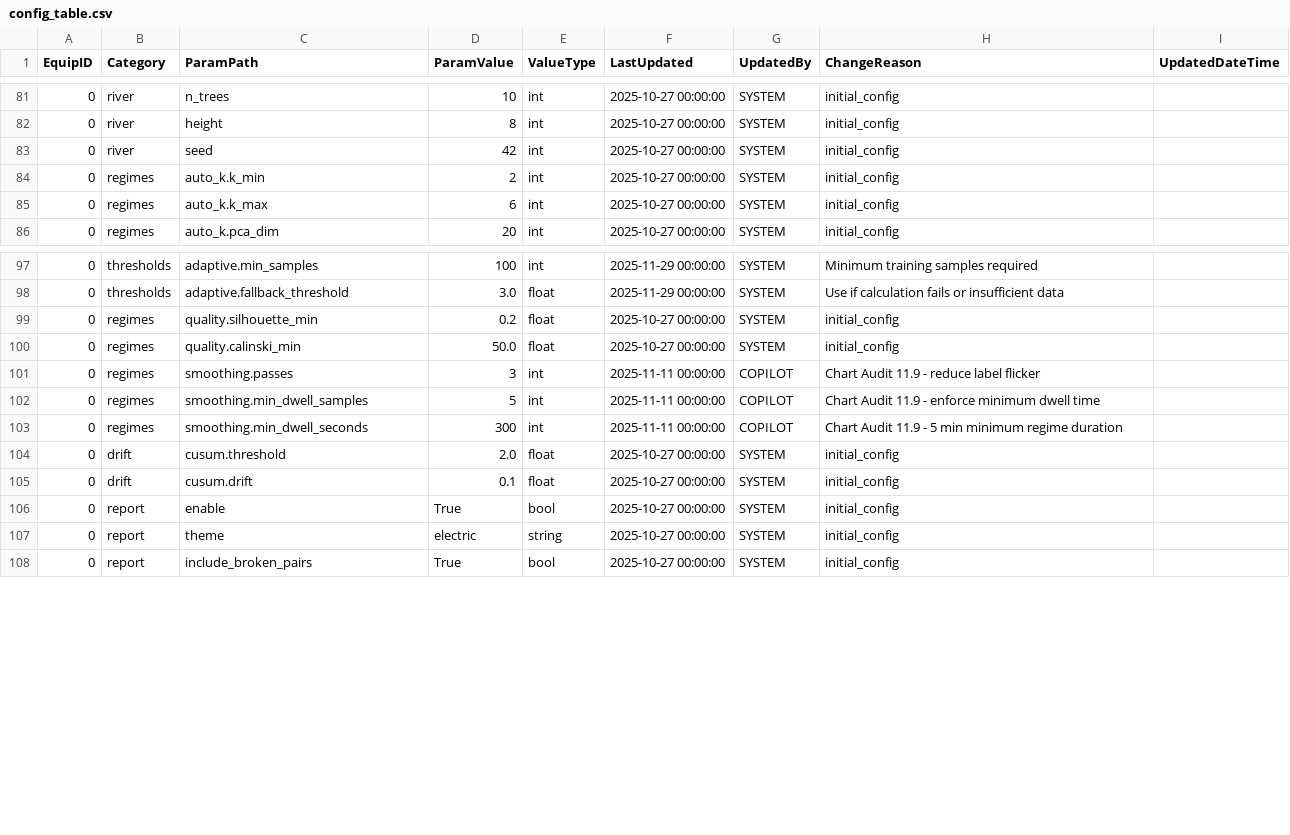
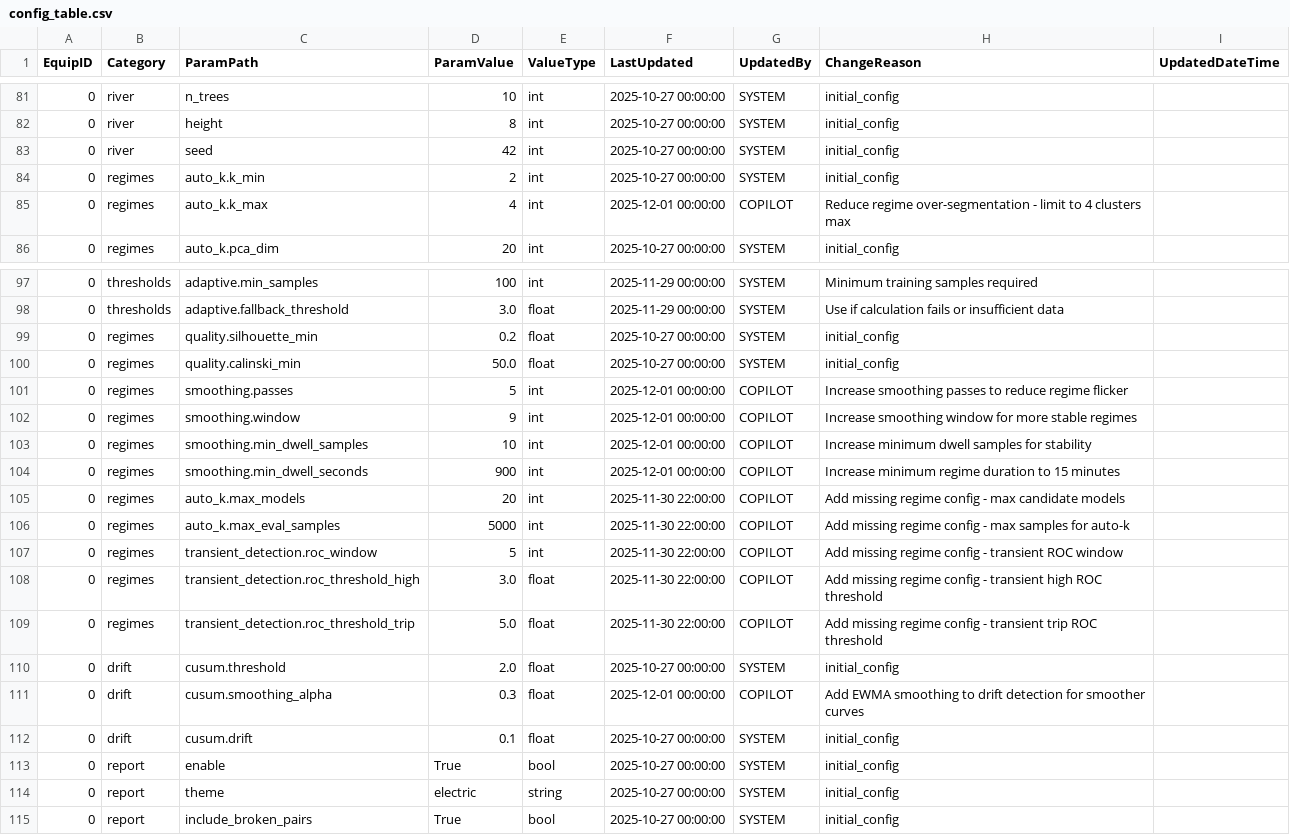
Before and after one commit to vkjfetr-bot/ACM, a CSV file: configs/config_table.csv, drawn as a sheet; only a part is shown, gaps mark what is left out.

```diff
--- a/configs/config_table.csv
+++ b/configs/config_table.csv
@@ -84,3 +84,3 @@ EquipID,Category,ParamPath,ParamValue,ValueType,LastUpdated,UpdatedBy,ChangeReas
 0,regimes,auto_k.k_min,2,int,2025-10-27 00:00:00,SYSTEM,initial_config,
-0,regimes,auto_k.k_max,6,int,2025-10-27 00:00:00,SYSTEM,initial_config,
+0,regimes,auto_k.k_max,4,int,2025-12-01 00:00:00,COPILOT,Reduce regime over-segmentation - limit to 4 clusters max,
 0,regimes,auto_k.pca_dim,20,int,2025-10-27 00:00:00,SYSTEM,initial_config,
@@ -100,6 +100,13 @@ EquipID,Category,ParamPath,ParamValue,ValueType,LastUpdated,UpdatedBy,ChangeReas
 0,regimes,quality.calinski_min,50.0,float,2025-10-27 00:00:00,SYSTEM,initial_config,
-0,regimes,smoothing.passes,3,int,2025-11-11 00:00:00,COPILOT,Chart Audit 11.9 - reduce label flicker,
-0,regimes,smoothing.min_dwell_samples,5,int,2025-11-11 00:00:00,COPILOT,Chart Audit 11.9 - enforce minimum dwell time,
-0,regimes,smoothing.min_dwell_seconds,300,int,2025-11-11 00:00:00,COPILOT,Chart Audit 11.9 - 5 min minimum regime duration,
+0,regimes,smoothing.passes,5,int,2025-12-01 00:00:00,COPILOT,Increase smoothing passes to reduce regime flicker,
+0,regimes,smoothing.window,9,int,2025-12-01 00:00:00,COPILOT,Increase smoothing window for more stable regimes,
+0,regimes,smoothing.min_dwell_samples,10,int,2025-12-01 00:00:00,COPILOT,Increase minimum dwell samples for stability,
+0,regimes,smoothing.min_dwell_seconds,900,int,2025-12-01 00:00:00,COPILOT,Increase minimum regime duration to 15 minutes,
+0,regimes,auto_k.max_models,20,int,2025-11-30 22:00:00,COPILOT,Add missing regime config - max candidate models,
+0,regimes,auto_k.max_eval_samples,5000,int,2025-11-30 22:00:00,COPILOT,Add missing regime config - max samples for auto-k,
+0,regimes,transient_detection.roc_window,5,int,2025-11-30 22:00:00,COPILOT,Add missing regime config - transient ROC window,
+0,regimes,transient_detection.roc_threshold_high,3.0,float,2025-11-30 22:00:00,COPILOT,Add missing regime config - transient high ROC threshold,
+0,regimes,transient_detection.roc_threshold_trip,5.0,float,2025-11-30 22:00:00,COPILOT,Add missing regime config - transient trip ROC threshold,
 0,drift,cusum.threshold,2.0,float,2025-10-27 00:00:00,SYSTEM,initial_config,
+0,drift,cusum.smoothing_alpha,0.3,float,2025-12-01 00:00:00,COPILOT,Add EWMA smoothing to drift detection for smoother curves,
 0,drift,cusum.drift,0.1,float,2025-10-27 00:00:00,SYSTEM,initial_config,
```
Also changed, not shown: 16 other files.
